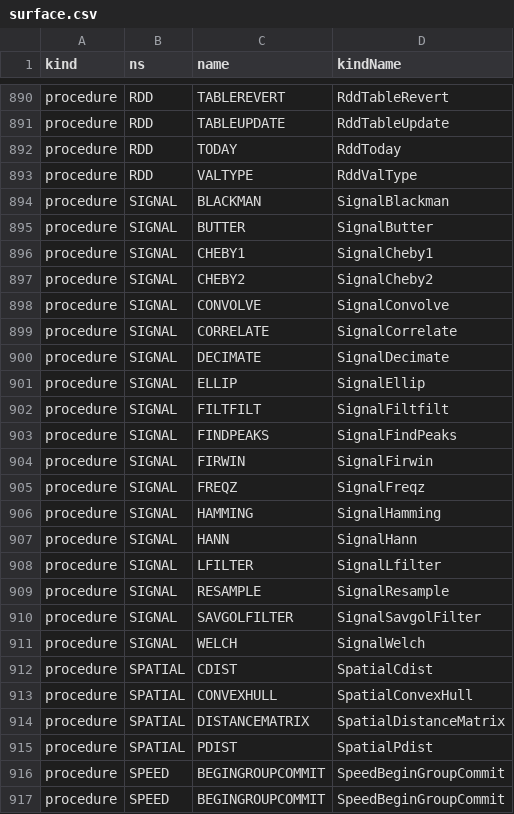
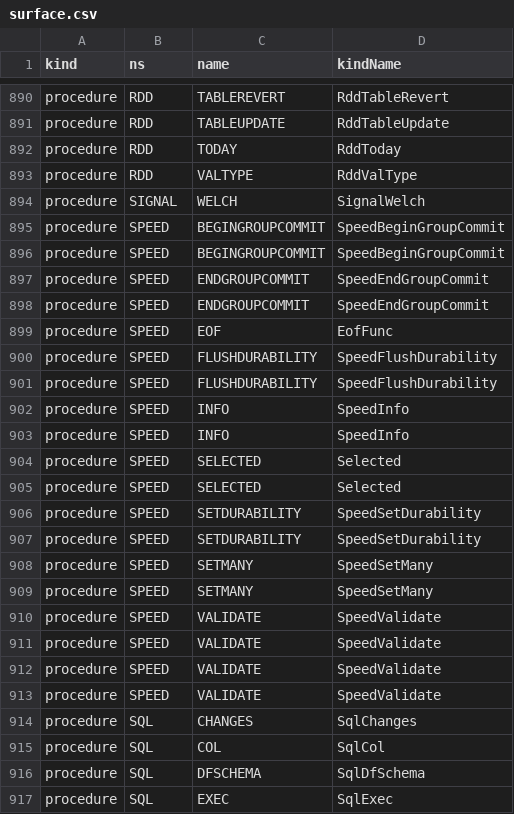
Before and after one commit to c-vision/GMBasic, a CSV file: GMBasicSharp/common/Registry/surface.csv, drawn as a sheet; only a part is shown, gaps mark what is left out; the shorter side is filled out with more unchanged rows.

Commit message:
signal: dominio SIGNAL migrato alla lib FFI (superficie builtin rimossa)
Le 17 funzioni del namespace (finestre, convolve/correlate, design e
applicazione dei filtri IIR, firwin/findpeaks, resample/decimate, savgol)
vivono solo nella lib `signal` (shared/libs/signal + shared/include/signal.inc,
20 simboli ofx_signal_*): rimossi i membri BuiltInFunction, il mapping e gli
emit IL, i case PCode, gli handler VM/C, le tabelle C99Native/frontend e le 18
entry per-backend. Resta builtin SIGNAL.WELCH (handle di matrice) e il comando
SIGNAL / ON SIGNAL; check_ffi_surface.sh documenta l'eccezione SIGNAL.WELCH.
Il runtime C# del dominio e' archiviato in gmbasicmonorepo-deprecated/signal/.

Il commit include, perche' presenti negli stessi file del working tree e nei
derivati rigenerati, le rimozioni SPATIAL gia' applicate da un'altra sessione.

Generated with Codebuff
Co-Authored-By: Codebuff <noreply@codebuff.com>

```diff
--- a/GMBasicSharp/common/Registry/surface.csv
+++ b/GMBasicSharp/common/Registry/surface.csv
@@ -893,24 +893,3 @@ procedure,RDD,TODAY,RddToday
 procedure,RDD,VALTYPE,RddValType
-procedure,SIGNAL,BLACKMAN,SignalBlackman
-procedure,SIGNAL,BUTTER,SignalButter
-procedure,SIGNAL,CHEBY1,SignalCheby1
-procedure,SIGNAL,CHEBY2,SignalCheby2
-procedure,SIGNAL,CONVOLVE,SignalConvolve
-procedure,SIGNAL,CORRELATE,SignalCorrelate
-procedure,SIGNAL,DECIMATE,SignalDecimate
-procedure,SIGNAL,ELLIP,SignalEllip
-procedure,SIGNAL,FILTFILT,SignalFiltfilt
-procedure,SIGNAL,FINDPEAKS,SignalFindPeaks
-procedure,SIGNAL,FIRWIN,SignalFirwin
-procedure,SIGNAL,FREQZ,SignalFreqz
-procedure,SIGNAL,HAMMING,SignalHamming
-procedure,SIGNAL,HANN,SignalHann
-procedure,SIGNAL,LFILTER,SignalLfilter
-procedure,SIGNAL,RESAMPLE,SignalResample
-procedure,SIGNAL,SAVGOLFILTER,SignalSavgolFilter
 procedure,SIGNAL,WELCH,SignalWelch
-procedure,SPATIAL,CDIST,SpatialCdist
-procedure,SPATIAL,CONVEXHULL,SpatialConvexHull
-procedure,SPATIAL,DISTANCEMATRIX,SpatialDistanceMatrix
-procedure,SPATIAL,PDIST,SpatialPdist
 procedure,SPEED,BEGINGROUPCOMMIT,SpeedBeginGroupCommit
```
Also changed, not shown: GMBasicSharp/common/Registry/stdlib_tokens.csv, GMBasicSharp/common/Registry/stdlib_tokens_unique.csv, 57 other files.
